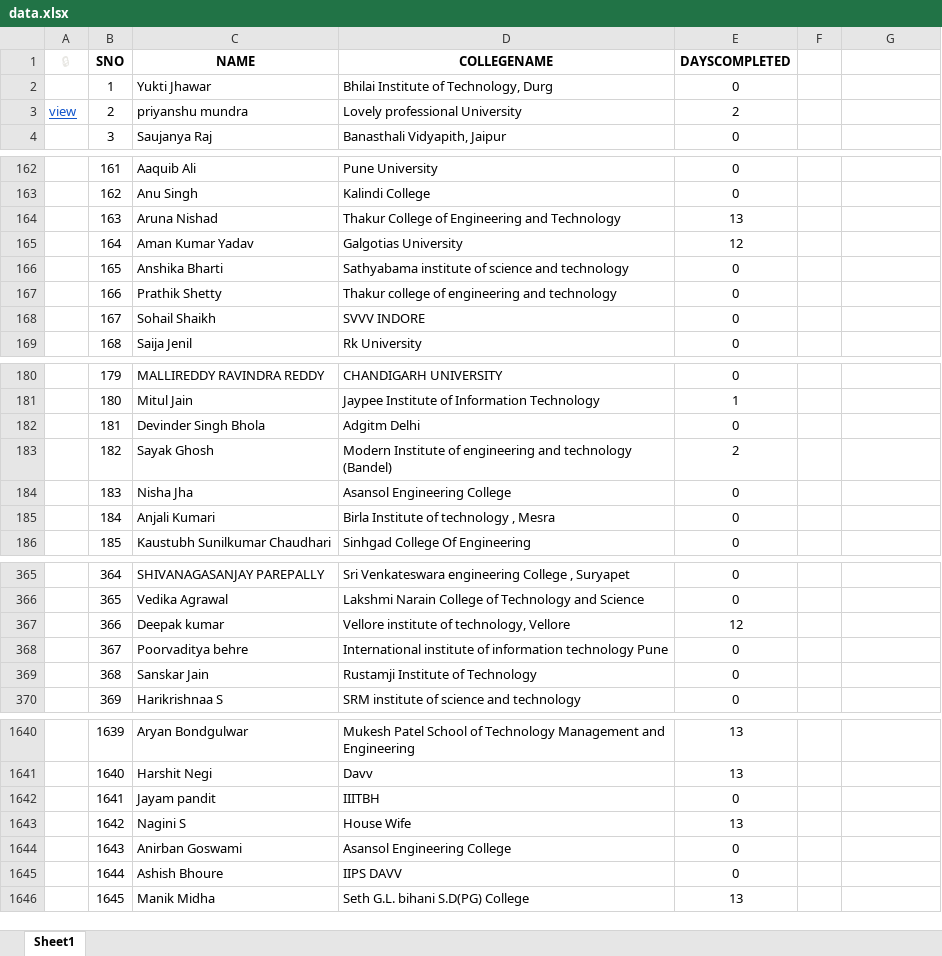
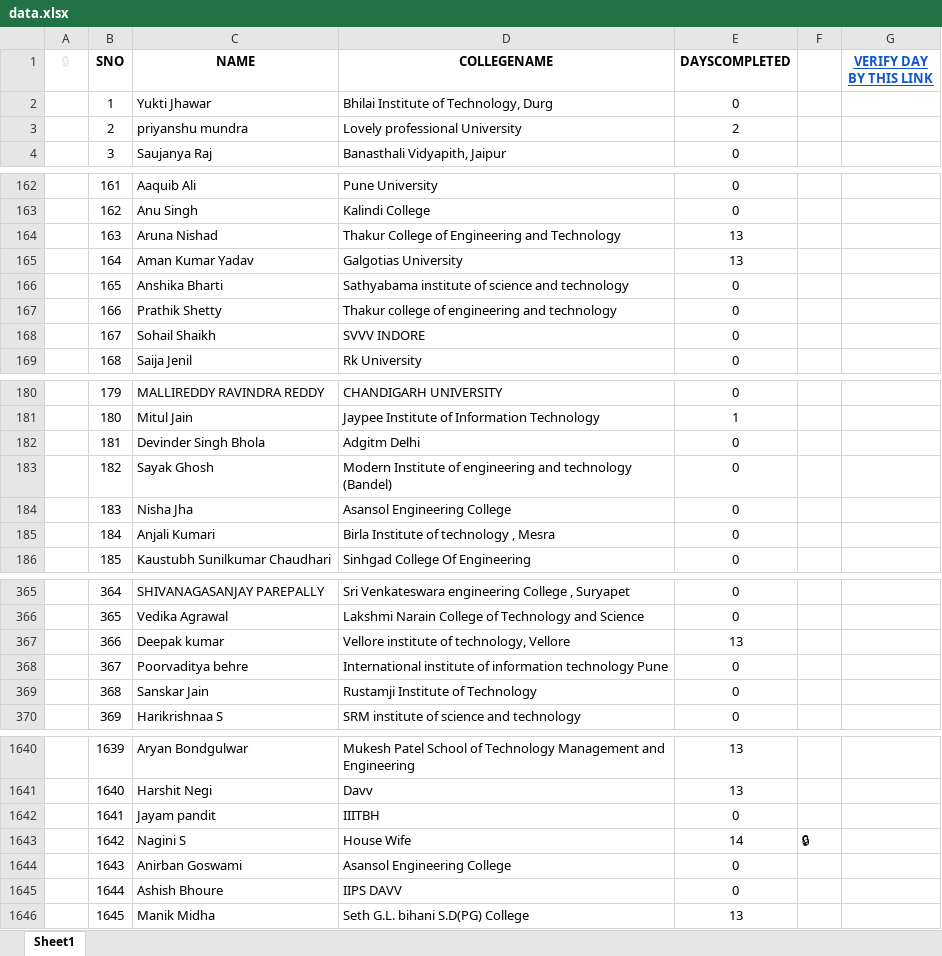
Before and after one commit to SauravMukherjee44/100-Days-of-Code-CodeIN-Progress-Report, an Excel workbook: data.xlsx, sheet Sheet1, drawn as a sheet; only a part is shown, gaps mark what is left out; values as stored, in another font and other column widths than the file's, no borders; charts and pictures and conditional formats and table styles not drawn; the diff covers the shown part only; the diff names each change by its address in the sheet, - before the commit and + after, or states it on an @@ line.

Commit message:
Update data.xlsx

```diff
--- a/data.xlsx (sheet Sheet1)
+++ b/data.xlsx (sheet Sheet1)
-G1: (empty)
+G1: VERIFY DAY BY THIS LINK
-A3 (🔒): view
+A3 (🔒): (empty)
-E165 (DAYSCOMPLETED): 12
+E165 (DAYSCOMPLETED): 13
-E183 (DAYSCOMPLETED): 2
+E183 (DAYSCOMPLETED): 0
-E367 (DAYSCOMPLETED): 12
+E367 (DAYSCOMPLETED): 13
-E1643 (DAYSCOMPLETED): 13
+E1643 (DAYSCOMPLETED): 14
-F1643: (empty)
+F1643: 🔒
```
Also changed, not shown: 3 edited cells elsewhere in this sheet.
